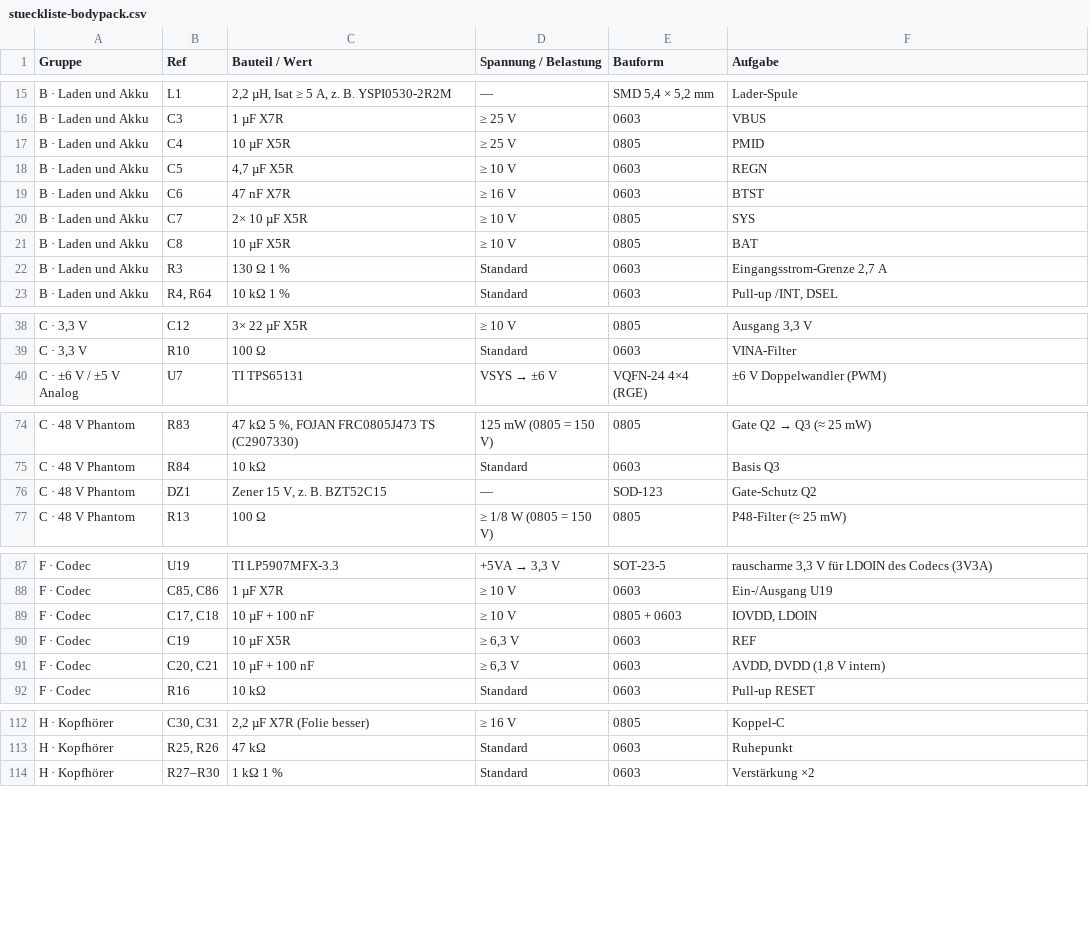
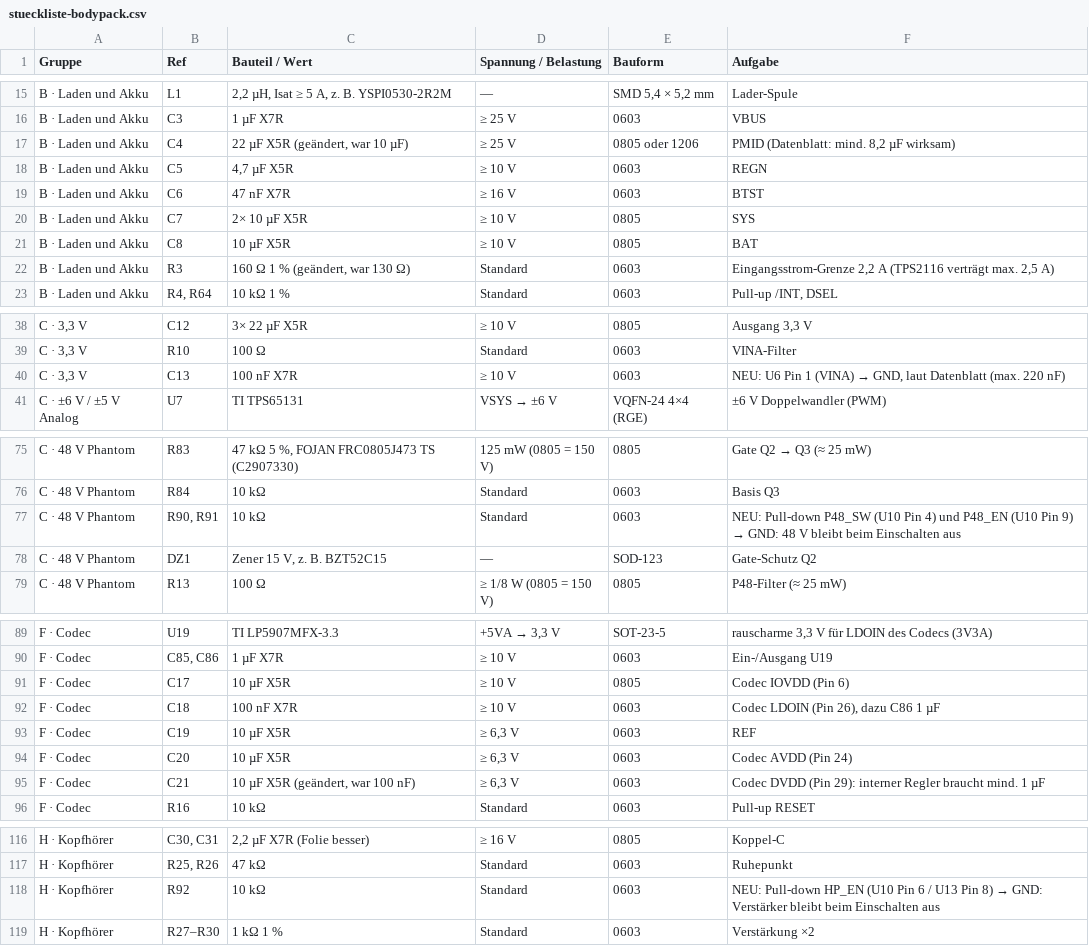
Before and after one commit to DeaDy0001/NR_Intercom, a CSV file: docs/stueckliste-bodypack.csv, drawn as a sheet; only a part is shown, gaps mark what is left out; the diff covers the shown part only.

```diff
--- a/docs/stueckliste-bodypack.csv
+++ b/docs/stueckliste-bodypack.csv
@@ -16,3 +16,3 @@
 "B · Laden und Akku";"C3";"1 µF X7R";"≥ 25 V";"0603";"VBUS"
-"B · Laden und Akku";"C4";"10 µF X5R";"≥ 25 V";"0805";"PMID"
+"B · Laden und Akku";"C4";"22 µF X5R (geändert, war 10 µF)";"≥ 25 V";"0805 oder 1206";"PMID (Datenblatt: mind. 8,2 µF wirksam)"
 "B · Laden und Akku";"C5";"4,7 µF X5R";"≥ 10 V";"0603";"REGN"
@@ -21,3 +21,3 @@
 "B · Laden und Akku";"C8";"10 µF X5R";"≥ 10 V";"0805";"BAT"
-"B · Laden und Akku";"R3";"130 Ω 1 %";"Standard";"0603";"Eingangsstrom-Grenze 2,7 A"
+"B · Laden und Akku";"R3";"160 Ω 1 % (geändert, war 130 Ω)";"Standard";"0603";"Eingangsstrom-Grenze 2,2 A (TPS2116 verträgt max. 2,5 A)"
 "B · Laden und Akku";"R4, R64";"10 kΩ 1 %";"Standard";"0603";"Pull-up /INT, DSEL"
@@ -39,2 +39,3 @@
 "C · 3,3 V";"R10";"100 Ω";"Standard";"0603";"VINA-Filter"
+"C · 3,3 V";"C13";"100 nF X7R";"≥ 10 V";"0603";"NEU: U6 Pin 1 (VINA) → GND, laut Datenblatt (max. 220 nF)"
 "C · ±6 V / ±5 V Analog";"U7";"TI TPS65131";"VSYS → ±6 V";"VQFN-24 4×4 (RGE)";"±6 V Doppelwandler (PWM)"
@@ -75,2 +76,3 @@
 "C · 48 V Phantom";"R84";"10 kΩ";"Standard";"0603";"Basis Q3"
+"C · 48 V Phantom";"R90, R91";"10 kΩ";"Standard";"0603";"NEU: Pull-down P48_SW (U10 Pin 4) und P48_EN (U10 Pin 9) → GND: 48 V bleibt beim Einschalten aus"
 "C · 48 V Phantom";"DZ1";"Zener 15 V, z. B. BZT52C15";"—";"SOD-123";"Gate-Schutz Q2"
@@ -88,5 +90,7 @@
 "F · Codec";"C85, C86";"1 µF X7R";"≥ 10 V";"0603";"Ein-/Ausgang U19"
-"F · Codec";"C17, C18";"10 µF + 100 nF";"≥ 10 V";"0805 + 0603";"IOVDD, LDOIN"
+"F · Codec";"C17";"10 µF X5R";"≥ 10 V";"0805";"Codec IOVDD (Pin 6)"
+"F · Codec";"C18";"100 nF X7R";"≥ 10 V";"0603";"Codec LDOIN (Pin 26), dazu C86 1 µF"
 "F · Codec";"C19";"10 µF X5R";"≥ 6,3 V";"0603";"REF"
-"F · Codec";"C20, C21";"10 µF + 100 nF";"≥ 6,3 V";"0603";"AVDD, DVDD (1,8 V intern)"
+"F · Codec";"C20";"10 µF X5R";"≥ 6,3 V";"0603";"Codec AVDD (Pin 24)"
+"F · Codec";"C21";"10 µF X5R (geändert, war 100 nF)";"≥ 6,3 V";"0603";"Codec DVDD (Pin 29): interner Regler braucht mind. 1 µF"
 "F · Codec";"R16";"10 kΩ";"Standard";"0603";"Pull-up RESET"
@@ -113,2 +117,3 @@
 "H · Kopfhörer";"R25, R26";"47 kΩ";"Standard";"0603";"Ruhepunkt"
+"H · Kopfhörer";"R92";"10 kΩ";"Standard";"0603";"NEU: Pull-down HP_EN (U10 Pin 6 / U13 Pin 8) → GND: Verstärker bleibt beim Einschalten aus"
 "H · Kopfhörer";"R27–R30";"1 kΩ 1 %";"Standard";"0603";"Verstärkung ×2"
```
Also changed, not shown: 7 edited cells elsewhere in this file, 9 other files.
